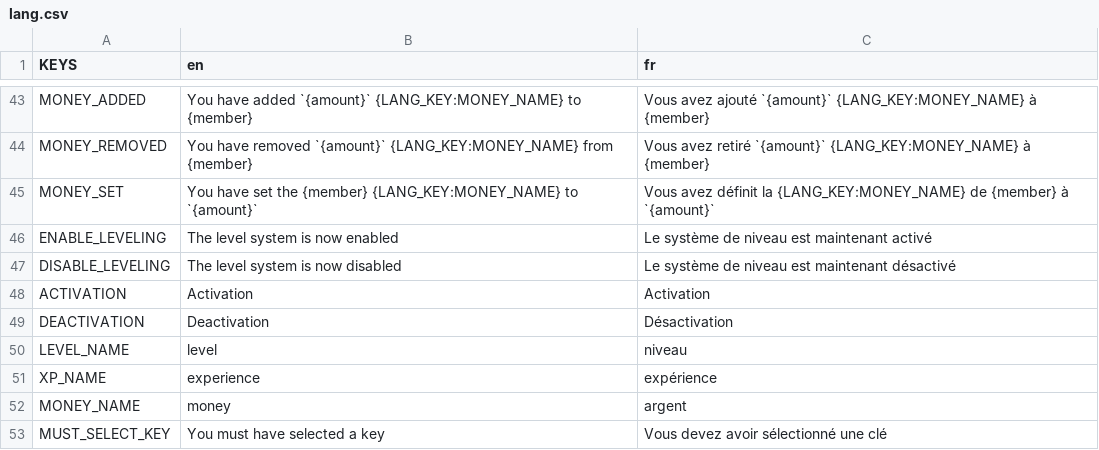
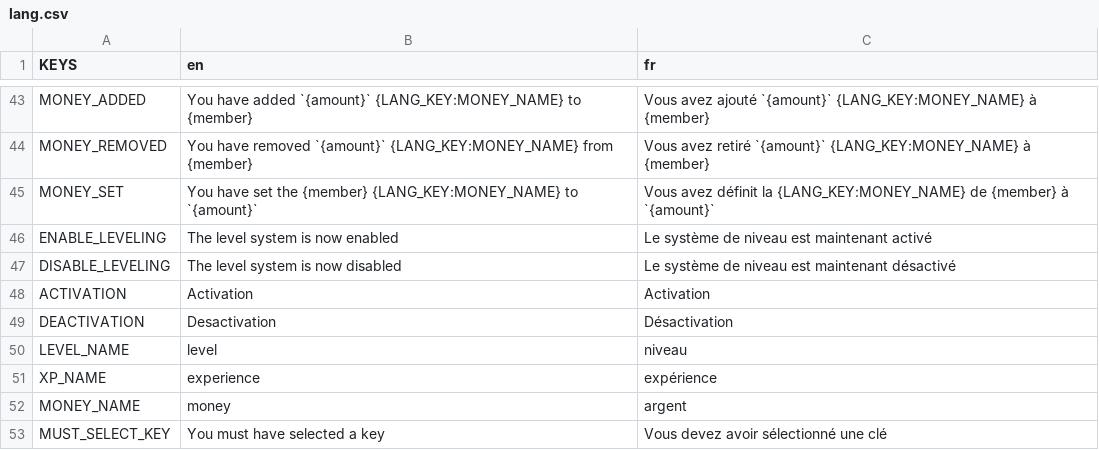
Before and after one commit to Dams4K/CoordBot, a CSV file: lang/lang.csv, drawn as a sheet; only a part is shown, gaps mark what is left out.

```diff
--- a/lang/lang.csv
+++ b/lang/lang.csv
@@ -52,3 +52,3 @@ DISABLE_LEVELING,The level system is now disabled,Le système de niveau est main
 ACTIVATION,Activation,Activation
-DEACTIVATION,Deactivation,Désactivation
+DEACTIVATION,Desactivation,Désactivation
 LEVEL_NAME,level,niveau
```
Also changed, not shown: 1 other file.
